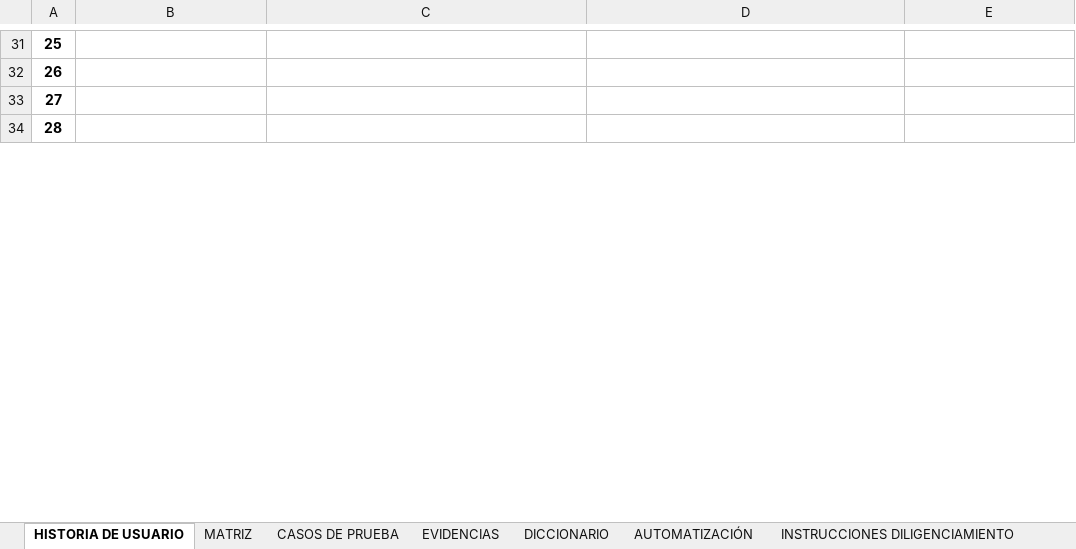
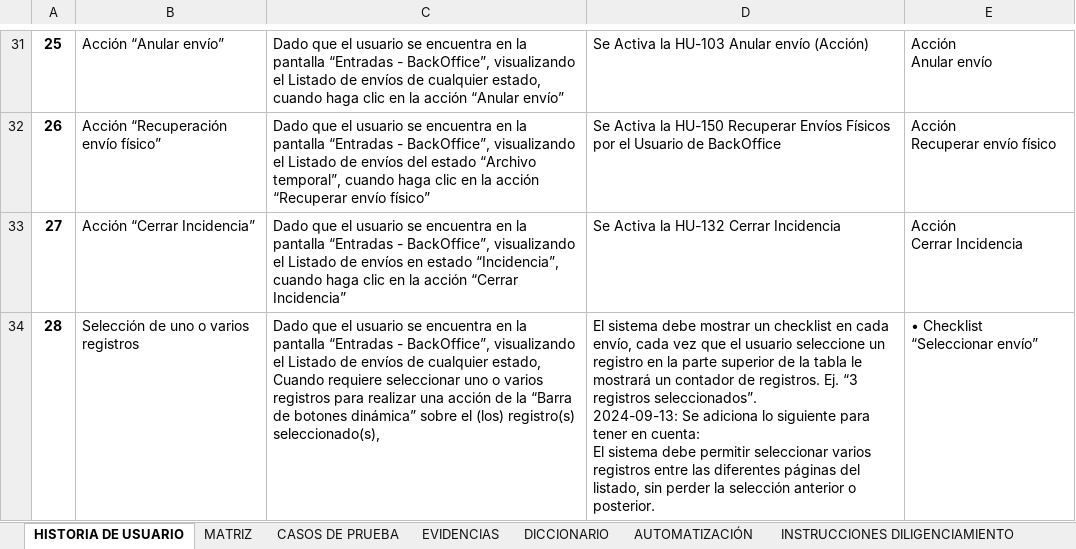
Before and after one commit to DavidCalleDaza/Generate-CP-IA, an Excel workbook: Archivos_imp/test.xlsx, sheet HISTORIA DE USUARIO, drawn as a sheet; only a part is shown, gaps mark what is left out; values as stored, in another font and other column widths than the file's, no borders; ↵ is a line break in a cell; the diff covers the shown part only; the diff names each change by its address in the sheet, - before the commit and + after, or states it on an @@ line.

```diff
--- a/Archivos_imp/test.xlsx (sheet HISTORIA DE USUARIO)
+++ b/Archivos_imp/test.xlsx (sheet HISTORIA DE USUARIO)
-B31: (empty)
+B31: Acción “Anular envío”
-C31: (empty)
+C31: Dado que el usuario se encuentra en la pantalla “Entradas - BackOffice”, visualizando el Listado de envíos de cualquier estado, cuando haga clic en la acción “Anular envío”
-D31: (empty)
+D31: Se Activa la HU-103 Anular envío (Acción)
-E31: (empty)
+E31: Acción ↵ Anular envío
-B32: (empty)
+B32: Acción “Recuperación envío físico”
-C32: (empty)
+C32: Dado que el usuario se encuentra en la pantalla “Entradas - BackOffice”, visualizando el Listado de envíos del estado “Archivo temporal”, cuando haga clic en la acción “Recuperar envío físico”
-D32: (empty)
+D32: Se Activa la HU-150 Recuperar Envíos Físicos por el Usuario de BackOffice
-E32: (empty)
+E32: Acción ↵ Recuperar envío físico
-B33: (empty)
+B33: Acción “Cerrar Incidencia”
-C33: (empty)
+C33: Dado que el usuario se encuentra en la pantalla “Entradas - BackOffice”, visualizando el Listado de envíos en estado “Incidencia”, cuando haga clic en la acción “Cerrar Incidencia”
-D33: (empty)
+D33: Se Activa la HU-132 Cerrar Incidencia
-E33: (empty)
+E33: Acción ↵ Cerrar Incidencia
-B34: (empty)
+B34: Selección de uno o varios registros
-C34: (empty)
+C34: Dado que el usuario se encuentra en la pantalla “Entradas - BackOffice”, visualizando el Listado de envíos de cualquier estado, ↵ Cuando requiere seleccionar uno o varios registros para realizar una acción de la “Barra de botones dinámica” sobre el (los) registro(s) seleccionado(s),
-D34: (empty)
+D34: El sistema debe mostrar un checklist en cada envío, cada vez que el usuario seleccione un registro en la parte superior de la tabla le mostrará un contador de registros. Ej. “3 registros seleccionados”. ↵ 2024-09-13: Se adiciona lo siguiente para tener en cuenta: ↵ El sistema debe permitir seleccionar varios registros entre las diferentes páginas del listado, sin perder la selección anterior o posterior.
-E34: (empty)
+E34: • Checklist “Seleccionar envío”
```
Also changed, not shown: 131 edited cells elsewhere in this sheet, Archivos_xpo/VBA/CP-VBA.xlsm, 9 other files.
